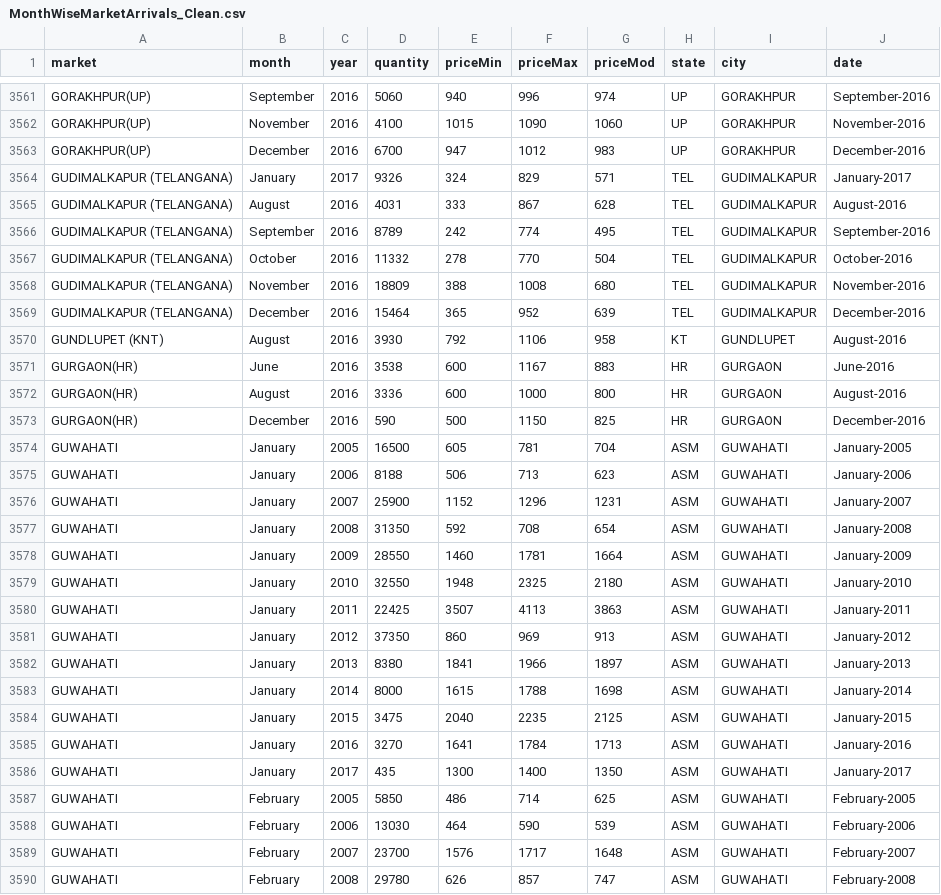
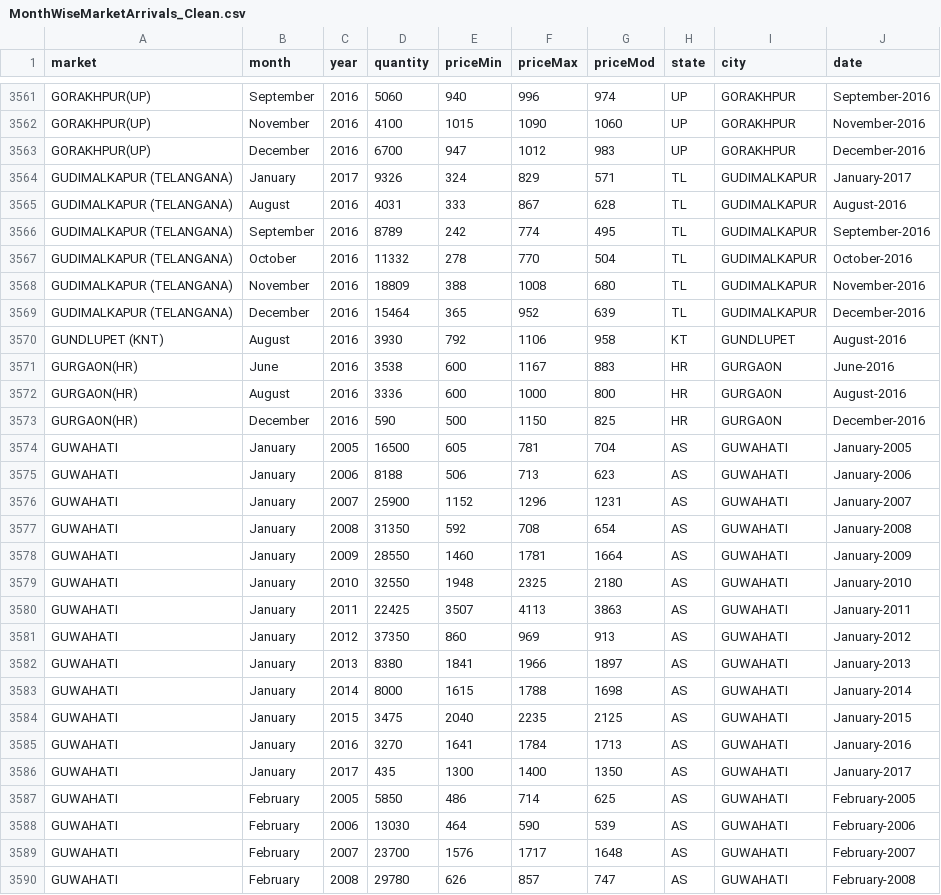
Before and after one commit to amitkaps/art-data-science, a CSV file: notebook/onion/MonthWiseMarketArrivals_Clean.csv, drawn as a sheet; only a part is shown, gaps mark what is left out; the diff covers the shown part only.

```diff
--- a/notebook/onion/MonthWiseMarketArrivals_Clean.csv
+++ b/notebook/onion/MonthWiseMarketArrivals_Clean.csv
@@ -3563,8 +3563,8 @@ GORAKHPUR(UP),November,2016,4100,1015,1090,1060,UP,GORAKHPUR,November-2016
 GORAKHPUR(UP),December,2016,6700,947,1012,983,UP,GORAKHPUR,December-2016
-GUDIMALKAPUR (TELANGANA),January,2017,9326,324,829,571,TEL,GUDIMALKAPUR ,January-2017
-GUDIMALKAPUR (TELANGANA),August,2016,4031,333,867,628,TEL,GUDIMALKAPUR ,August-2016
-GUDIMALKAPUR (TELANGANA),September,2016,8789,242,774,495,TEL,GUDIMALKAPUR ,September-2016
-GUDIMALKAPUR (TELANGANA),October,2016,11332,278,770,504,TEL,GUDIMALKAPUR ,October-2016
-GUDIMALKAPUR (TELANGANA),November,2016,18809,388,1008,680,TEL,GUDIMALKAPUR ,November-2016
-GUDIMALKAPUR (TELANGANA),December,2016,15464,365,952,639,TEL,GUDIMALKAPUR ,December-2016
+GUDIMALKAPUR (TELANGANA),January,2017,9326,324,829,571,TL,GUDIMALKAPUR ,January-2017
+GUDIMALKAPUR (TELANGANA),August,2016,4031,333,867,628,TL,GUDIMALKAPUR ,August-2016
+GUDIMALKAPUR (TELANGANA),September,2016,8789,242,774,495,TL,GUDIMALKAPUR ,September-2016
+GUDIMALKAPUR (TELANGANA),October,2016,11332,278,770,504,TL,GUDIMALKAPUR ,October-2016
+GUDIMALKAPUR (TELANGANA),November,2016,18809,388,1008,680,TL,GUDIMALKAPUR ,November-2016
+GUDIMALKAPUR (TELANGANA),December,2016,15464,365,952,639,TL,GUDIMALKAPUR ,December-2016
 GUNDLUPET (KNT),August,2016,3930,792,1106,958,KT,GUNDLUPET ,August-2016
@@ -3573,18 +3573,18 @@ GURGAON(HR),August,2016,3336,600,1000,800,HR,GURGAON,August-2016
 GURGAON(HR),December,2016,590,500,1150,825,HR,GURGAON,December-2016
-GUWAHATI,January,2005,16500,605,781,704,ASM,GUWAHATI,January-2005
-GUWAHATI,January,2006,8188,506,713,623,ASM,GUWAHATI,January-2006
-GUWAHATI,January,2007,25900,1152,1296,1231,ASM,GUWAHATI,January-2007
-GUWAHATI,January,2008,31350,592,708,654,ASM,GUWAHATI,January-2008
-GUWAHATI,January,2009,28550,1460,1781,1664,ASM,GUWAHATI,January-2009
-GUWAHATI,January,2010,32550,1948,2325,2180,ASM,GUWAHATI,January-2010
-GUWAHATI,January,2011,22425,3507,4113,3863,ASM,GUWAHATI,January-2011
-GUWAHATI,January,2012,37350,860,969,913,ASM,GUWAHATI,January-2012
-GUWAHATI,January,2013,8380,1841,1966,1897,ASM,GUWAHATI,January-2013
-GUWAHATI,January,2014,8000,1615,1788,1698,ASM,GUWAHATI,January-2014
-GUWAHATI,January,2015,3475,2040,2235,2125,ASM,GUWAHATI,January-2015
-GUWAHATI,January,2016,3270,1641,1784,1713,ASM,GUWAHATI,January-2016
-GUWAHATI,January,2017,435,1300,1400,1350,ASM,GUWAHATI,January-2017
-GUWAHATI,February,2005,5850,486,714,625,ASM,GUWAHATI,February-2005
-GUWAHATI,February,2006,13030,464,590,539,ASM,GUWAHATI,February-2006
-GUWAHATI,February,2007,23700,1576,1717,1648,ASM,GUWAHATI,February-2007
-GUWAHATI,February,2008,29780,626,857,747,ASM,GUWAHATI,February-2008
+GUWAHATI,January,2005,16500,605,781,704,AS,GUWAHATI,January-2005
+GUWAHATI,January,2006,8188,506,713,623,AS,GUWAHATI,January-2006
+GUWAHATI,January,2007,25900,1152,1296,1231,AS,GUWAHATI,January-2007
+GUWAHATI,January,2008,31350,592,708,654,AS,GUWAHATI,January-2008
+GUWAHATI,January,2009,28550,1460,1781,1664,AS,GUWAHATI,January-2009
+GUWAHATI,January,2010,32550,1948,2325,2180,AS,GUWAHATI,January-2010
+GUWAHATI,January,2011,22425,3507,4113,3863,AS,GUWAHATI,January-2011
+GUWAHATI,January,2012,37350,860,969,913,AS,GUWAHATI,January-2012
+GUWAHATI,January,2013,8380,1841,1966,1897,AS,GUWAHATI,January-2013
+GUWAHATI,January,2014,8000,1615,1788,1698,AS,GUWAHATI,January-2014
+GUWAHATI,January,2015,3475,2040,2235,2125,AS,GUWAHATI,January-2015
+GUWAHATI,January,2016,3270,1641,1784,1713,AS,GUWAHATI,January-2016
+GUWAHATI,January,2017,435,1300,1400,1350,AS,GUWAHATI,January-2017
+GUWAHATI,February,2005,5850,486,714,625,AS,GUWAHATI,February-2005
+GUWAHATI,February,2006,13030,464,590,539,AS,GUWAHATI,February-2006
+GUWAHATI,February,2007,23700,1576,1717,1648,AS,GUWAHATI,February-2007
+GUWAHATI,February,2008,29780,626,857,747,AS,GUWAHATI,February-2008
```
Also changed, not shown: 131 edited cells elsewhere in this file, notebook/onion/state_geocode.csv, 10 other files.
